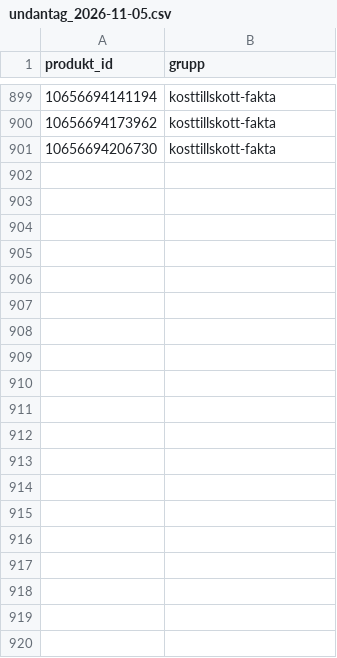
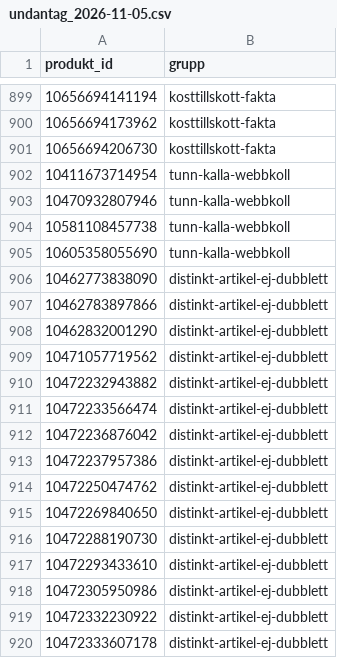
Before and after one commit to Daxegren/Shopify, a CSV file: rapporter/inventering-bos-2026-11-04/undantag_2026-11-05.csv, drawn as a sheet; only a part is shown, gaps mark what is left out; the diff covers the shown part only; the diff names each change by its address in the sheet, - before the commit and + after, or states it on an @@ line.

```diff
--- a/rapporter/inventering-bos-2026-11-04/undantag_2026-11-05.csv
+++ b/rapporter/inventering-bos-2026-11-04/undantag_2026-11-05.csv
+row 902: 10411673714954 | tunn-kalla-webbkoll
+row 903: 10470932807946 | tunn-kalla-webbkoll
+row 904: 10581108457738 | tunn-kalla-webbkoll
+row 905: 10605358055690 | tunn-kalla-webbkoll
+row 906: 10462773838090 | distinkt-artikel-ej-dubblett
+row 907: 10462783897866 | distinkt-artikel-ej-dubblett
+row 908: 10462832001290 | distinkt-artikel-ej-dubblett
+row 909: 10471057719562 | distinkt-artikel-ej-dubblett
+row 910: 10472232943882 | distinkt-artikel-ej-dubblett
+row 911: 10472233566474 | distinkt-artikel-ej-dubblett
+row 912: 10472236876042 | distinkt-artikel-ej-dubblett
+row 913: 10472237957386 | distinkt-artikel-ej-dubblett
+row 914: 10472250474762 | distinkt-artikel-ej-dubblett
+row 915: 10472269840650 | distinkt-artikel-ej-dubblett
+row 916: 10472288190730 | distinkt-artikel-ej-dubblett
+row 917: 10472293433610 | distinkt-artikel-ej-dubblett
+row 918: 10472305950986 | distinkt-artikel-ej-dubblett
+row 919: 10472332230922 | distinkt-artikel-ej-dubblett
+row 920: 10472333607178 | distinkt-artikel-ej-dubblett
```
Also changed, not shown: 25 added rows elsewhere in this file, 9 other files.
